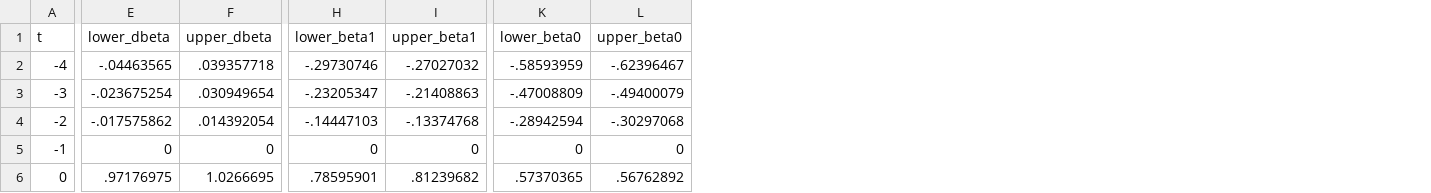
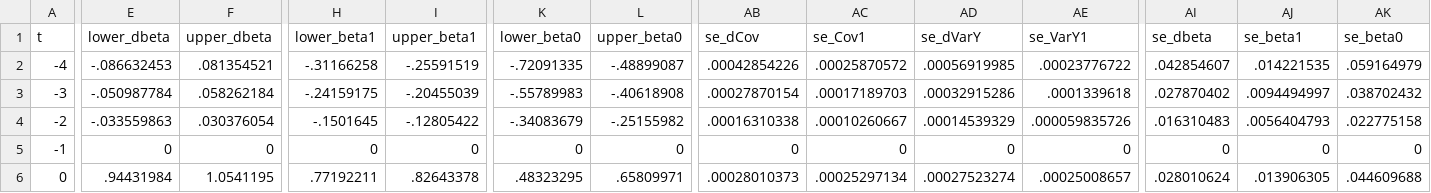
Before and after one commit to korenmiklos/ceo-value, a CSV file: papers/econometrics/data/all_TFP.csv, drawn as a sheet; only a part is shown, gaps mark what is left out; the diff covers the shown part only; the diff names each change by its address in the sheet, - before the commit and + after, or states it on an @@ line.

```diff
--- a/papers/econometrics/data/all_TFP.csv
+++ b/papers/econometrics/data/all_TFP.csv
+column AB (se_dCov), rows 2-6: .00042854226 | .00027870154 | .00016310338 | 0 | .00028010373
+column AC (se_Cov1), rows 2-6: .00025870572 | .00017189703 | .00010260667 | 0 | .00025297134
+column AD (se_dVarY), rows 2-6: .00056919985 | .00032915286 | .00014539329 | 0 | .00027523274
+column AE (se_VarY1), rows 2-6: .00023776722 | .0001339618 | .000059835726 | 0 | .00025008657
+column AI (se_dbeta), rows 2-6: .042854607 | .027870402 | .016310483 | 0 | .028010624
+column AJ (se_beta1), rows 2-6: .014221535 | .0094494997 | .0056404793 | 0 | .013906305
+column AK (se_beta0), rows 2-6: .059164979 | .038702432 | .022775158 | 0 | .044609688
-E2 (lower_dbeta): -.04463565
+E2 (lower_dbeta): -.086632453
-F2 (upper_dbeta): .039357718
+F2 (upper_dbeta): .081354521
-H2 (lower_beta1): -.29730746
+H2 (lower_beta1): -.31166258
-I2 (upper_beta1): -.27027032
+I2 (upper_beta1): -.25591519
-K2 (lower_beta0): -.58593959
+K2 (lower_beta0): -.72091335
-L2 (upper_beta0): -.62396467
+L2 (upper_beta0): -.48899087
-E3 (lower_dbeta): -.023675254
+E3 (lower_dbeta): -.050987784
-F3 (upper_dbeta): .030949654
+F3 (upper_dbeta): .058262184
-H3 (lower_beta1): -.23205347
+H3 (lower_beta1): -.24159175
-I3 (upper_beta1): -.21408863
+I3 (upper_beta1): -.20455039
-K3 (lower_beta0): -.47008809
+K3 (lower_beta0): -.55789983
-L3 (upper_beta0): -.49400079
+L3 (upper_beta0): -.40618908
-E4 (lower_dbeta): -.017575862
+E4 (lower_dbeta): -.033559863
-F4 (upper_dbeta): .014392054
+F4 (upper_dbeta): .030376054
-H4 (lower_beta1): -.14447103
+H4 (lower_beta1): -.1501645
-I4 (upper_beta1): -.13374768
+I4 (upper_beta1): -.12805422
-K4 (lower_beta0): -.28942594
+K4 (lower_beta0): -.34083679
-L4 (upper_beta0): -.30297068
+L4 (upper_beta0): -.25155982
-E6 (lower_dbeta): .97176975
+E6 (lower_dbeta): .94431984
-F6 (upper_dbeta): 1.0266695
+F6 (upper_dbeta): 1.0541195
-H6 (lower_beta1): .78595901
+H6 (lower_beta1): .77192211
-I6 (upper_beta1): .81239682
+I6 (upper_beta1): .82643378
-K6 (lower_beta0): .57370365
+K6 (lower_beta0): .48323295
-L6 (upper_beta0): .56762892
+L6 (upper_beta0): .65809971
```
Also changed, not shown: 22 edited cells elsewhere in this file, papers/econometrics/data/baseline_TFP.csv, papers/econometrics/data/excessvariance_TFP.csv, 9 other files.
